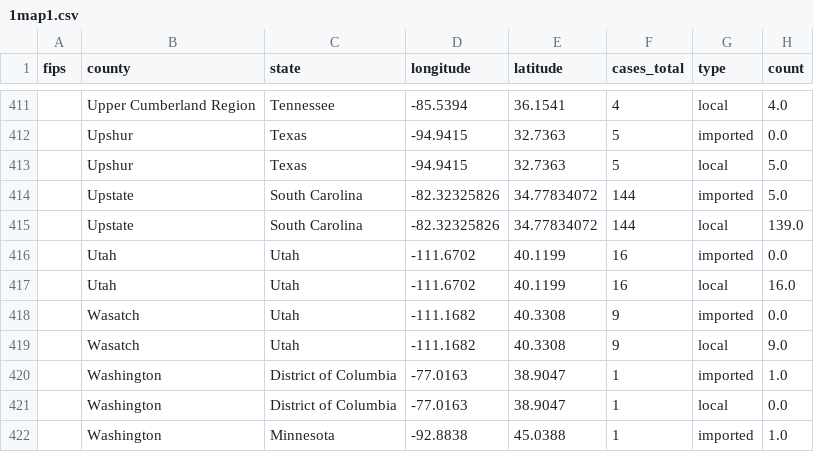
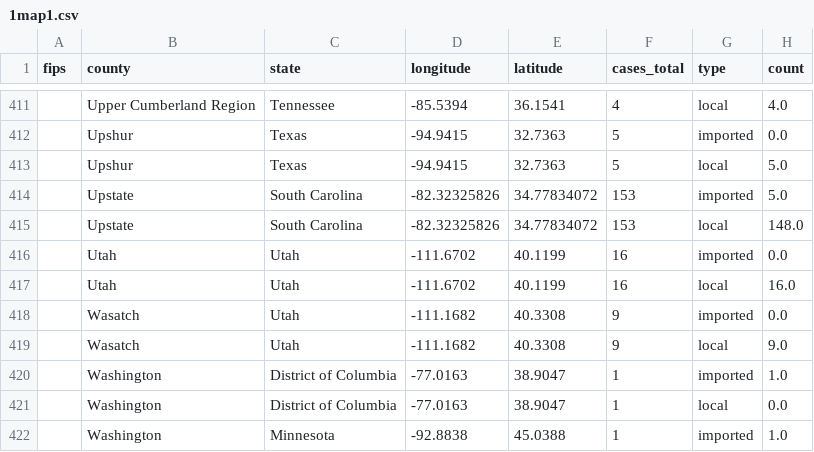
Before and after one commit to CSSEGISandData/measles_tracker_test, a CSV file: GitHub Ready Version/1map1.csv, drawn as a sheet; only a part is shown, gaps mark what is left out.

```diff
--- a/GitHub Ready Version/1map1.csv
+++ b/GitHub Ready Version/1map1.csv
@@ -413,4 +413,4 @@ fips,county,state,longitude,latitude,cases_total,type,count
 ,Upshur,Texas,-94.9415,32.7363,5,local,5.0
-,Upstate,South Carolina,-82.32325826,34.77834072,144,imported,5.0
-,Upstate,South Carolina,-82.32325826,34.77834072,144,local,139.0
+,Upstate,South Carolina,-82.32325826,34.77834072,153,imported,5.0
+,Upstate,South Carolina,-82.32325826,34.77834072,153,local,148.0
 ,Utah,Utah,-111.6702,40.1199,16,imported,0.0
```
Also changed, not shown: GitHub Ready Version/3table.csv, GitHub Ready Version/3table_states.csv, 10 other files.
